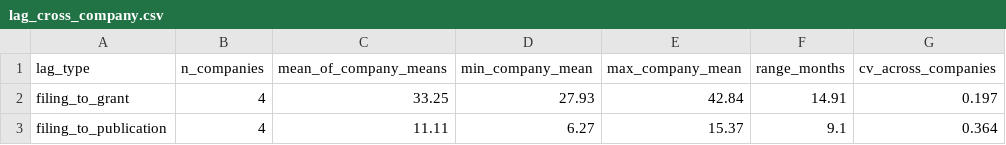
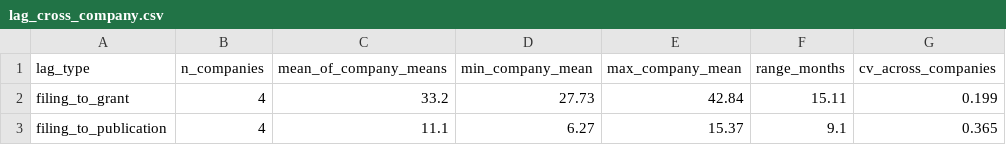
Before and after one commit to anilberkekarel/quality-engine-v2, a CSV file: outputs/lag_cross_company.csv, drawn as a sheet.

```diff
--- a/outputs/lag_cross_company.csv
+++ b/outputs/lag_cross_company.csv
@@ -1,3 +1,3 @@
 lag_type,n_companies,mean_of_company_means,min_company_mean,max_company_mean,range_months,cv_across_companies
-filing_to_grant,4,33.25,27.93,42.84,14.91,0.197
-filing_to_publication,4,11.11,6.27,15.37,9.1,0.364
+filing_to_grant,4,33.2,27.73,42.84,15.11,0.199
+filing_to_publication,4,11.1,6.27,15.37,9.1,0.365
```
Also changed, not shown: outputs/lag_summary.csv, 21 other files.
